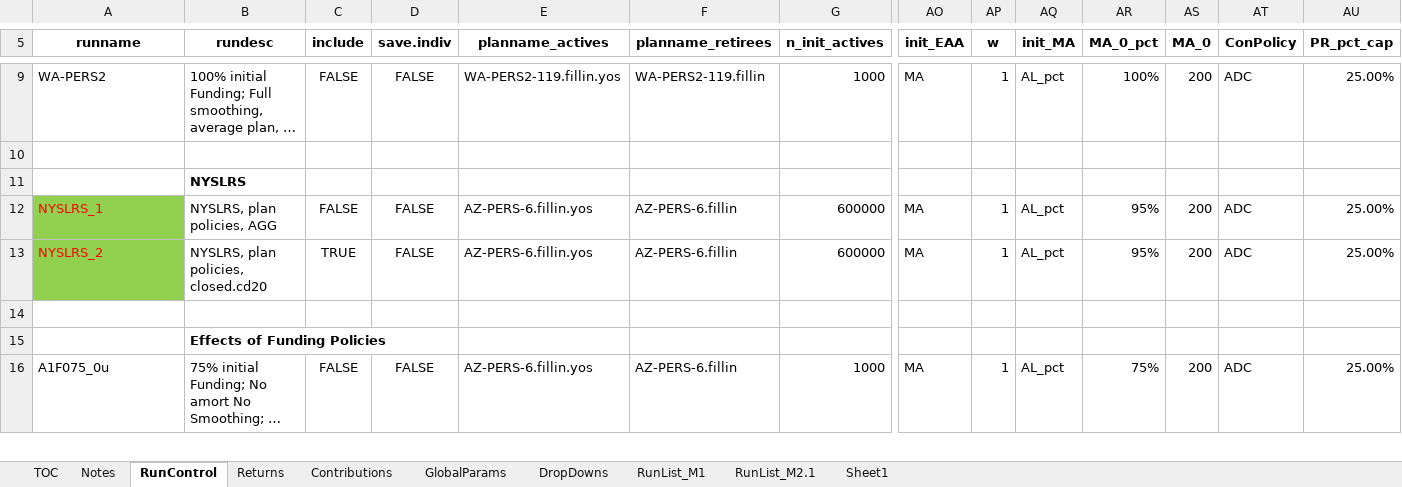
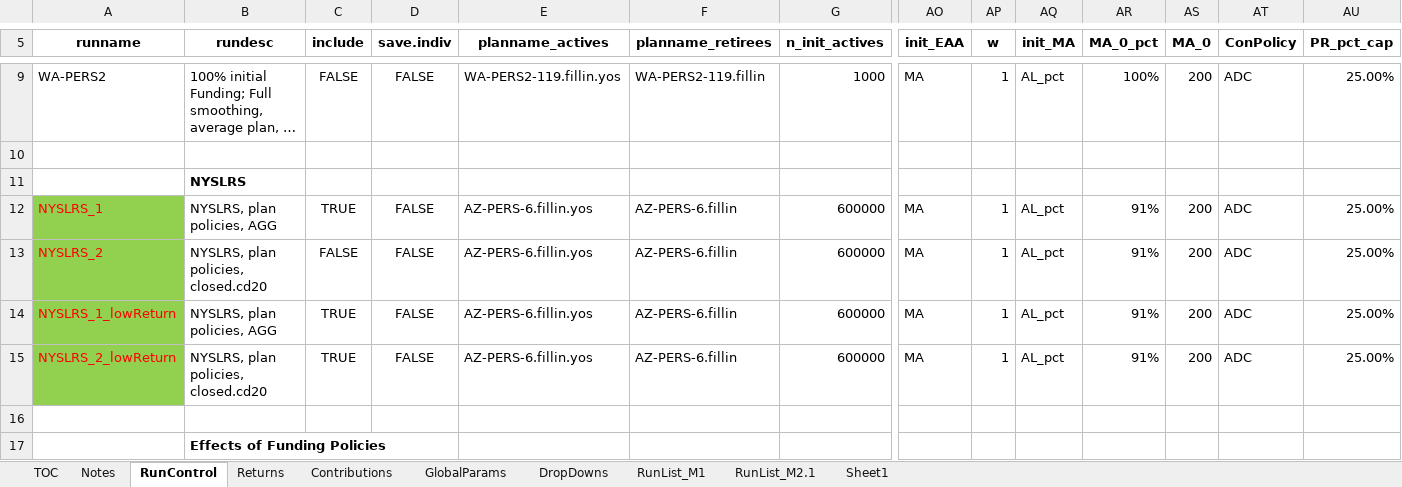
Before and after one commit to yimengyin16/Model_Main, an Excel workbook: IO_M1_new/RunControl_M1_new.xlsx, sheet RunControl, drawn as a sheet; only a part is shown, gaps mark what is left out; the shorter side is filled out with more unchanged rows; long unchanged cells end in …; values as stored, in another font and other column widths than the file's, no borders; rows hold the shown columns only; the diff names each change by its address in the sheet, - before the commit and + after, or states it on an @@ line.

```diff
--- a/IO_M1_new/RunControl_M1_new.xlsx (sheet RunControl)
+++ b/IO_M1_new/RunControl_M1_new.xlsx (sheet RunControl)
-C12 (include): FALSE
+C12 (include): TRUE
-AR12:AR13 (MA_0_pct): 95%
+AR12:AR13 (MA_0_pct): 91%
-C13 (include): TRUE
+C13 (include): FALSE
+row 14: NYSLRS_1_lowReturn | NYSLRS, plan policies, AGG | TRUE | FALSE | AZ-PERS-6.fillin.yos | AZ-PERS-6.fillin | 600000 | MA | 1 | AL_pct | 91% | 200 | ADC | 25.00%
+row 15: NYSLRS_2_lowReturn | NYSLRS, plan policies, closed.cd20 | TRUE | FALSE | AZ-PERS-6.fillin.yos | AZ-PERS-6.fillin | 600000 | MA | 1 | AL_pct | 91% | 200 | ADC | 25.00%
```
Also changed, not shown: sheet Returns, hidden cells, 7 other files.
